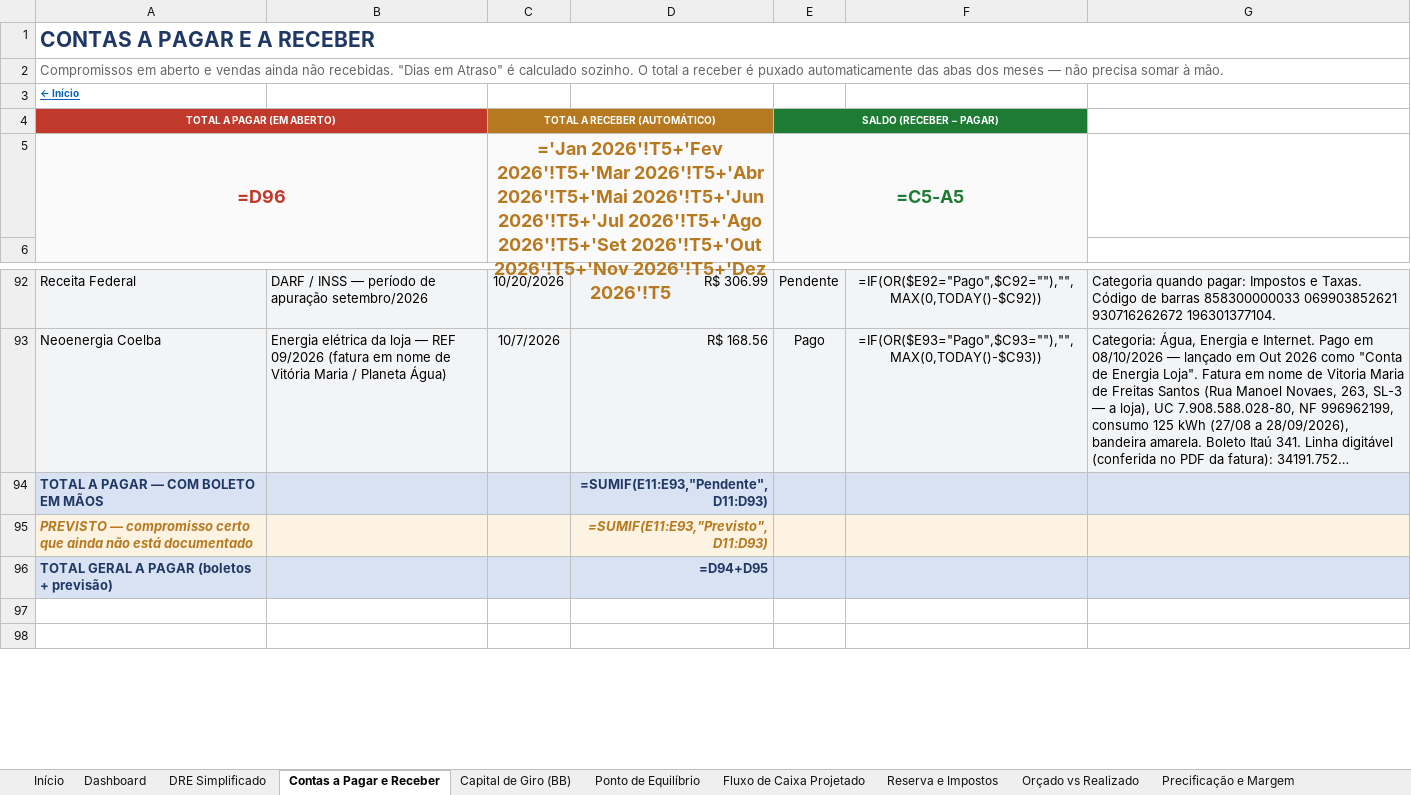
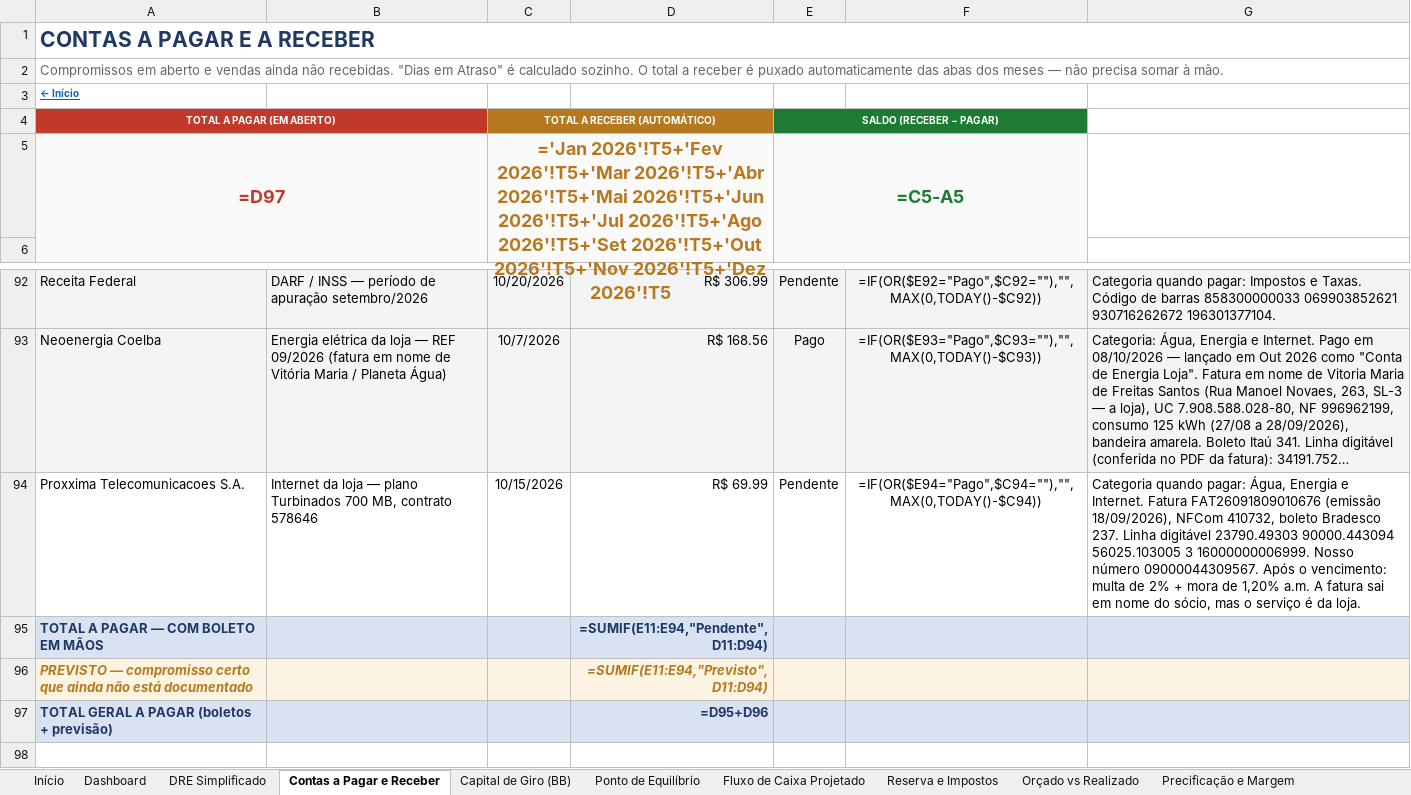
Before and after one commit to backupplanetaagua2025-hub/financeiro, an Excel workbook: Relatorio_Financeiro_2026.xlsx, sheet Contas a Pagar e Receber, drawn as a sheet; only a part is shown, gaps mark what is left out; long unchanged cells end in …; values as stored, in another font and other column widths than the file's, no borders; formulas without a stored value are shown as written; removed rows and columns are numbered as before the commit, all else as after; the diff names each change by its address in the sheet, - before the commit and + after, or states it on an @@ line.

Commit message:
Atualizacao do painel - 14/10/2026 18:07

```diff
--- a/Relatorio_Financeiro_2026.xlsx (sheet Contas a Pagar e Receber)
+++ b/Relatorio_Financeiro_2026.xlsx (sheet Contas a Pagar e Receber)
-A5: =D96
+A5: =D97
+row 94: Proxxima Telecomunicacoes S.A. | Internet da loja — plano Turbinados 700 MB, contrato 578646 | 10/15/2026 | R$ 69.99 | Pendente | =IF(OR($E94="Pago",$C94=""),"",MAX(0,TODAY()-$C94)) | Categoria quando pagar: Água, Energia e Internet. Fatura FAT26091809010676 (emissão 18/09/2026), NFCom 410732, boleto Bradesco 237. Linha digitável 23790.49303 90000.443094 56025.103005 3 16000000006999. Nosso número 09000044309567. Após o vencimento: multa de 2% + mora de 1,20% a.m. A fatura sai em nome do sócio, mas o serviço é da loja.
-D95: =SUMIF(E11:E93,"Pendente",D11:D93)
+D95: =SUMIF(E11:E94,"Pendente",D11:D94)
-D96: =SUMIF(E11:E93,"Previsto",D11:D93)
+D96: =SUMIF(E11:E94,"Previsto",D11:D94)
-D97: =D94+D95
+D97: =D95+D96
-row 97: (empty)
```
